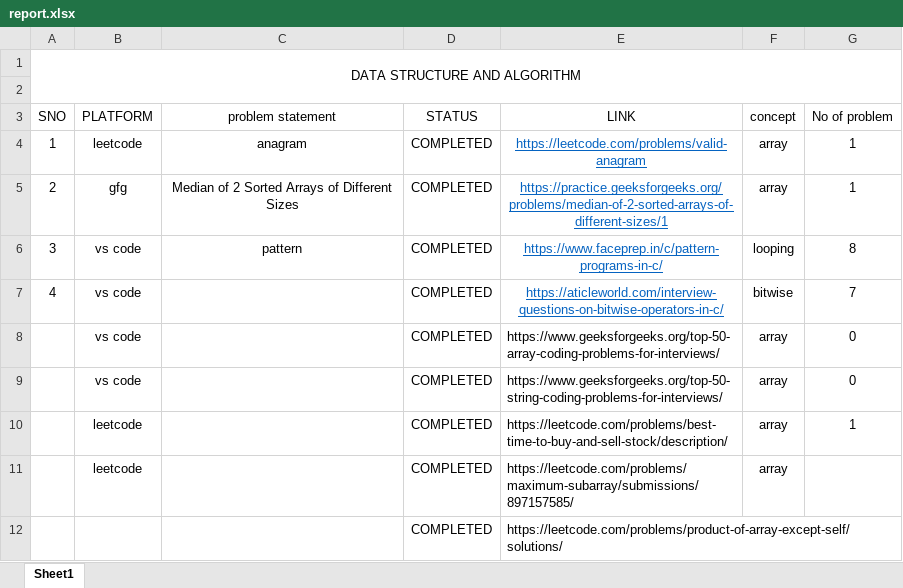
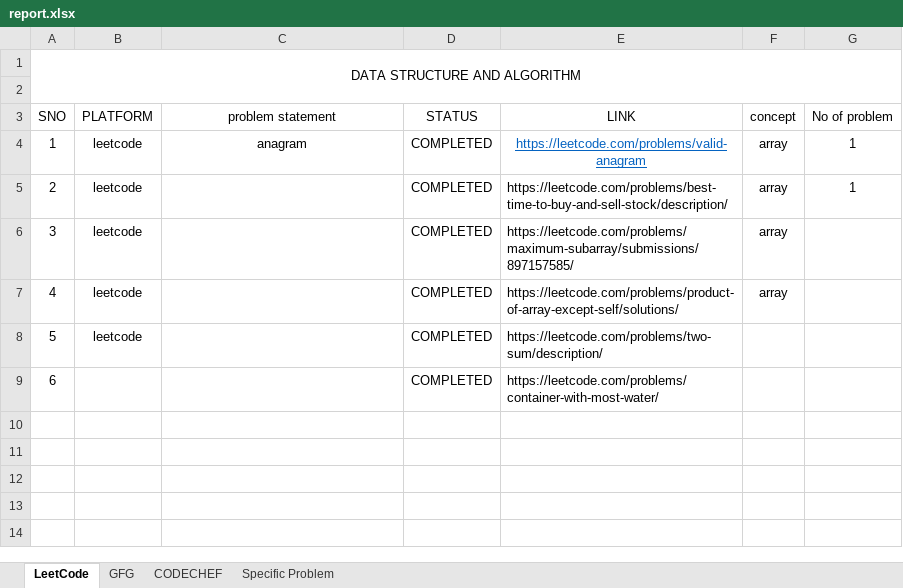
Before and after one commit to simsonm255/ALGORITHM_problemSolving, an Excel workbook: Progress/report.xlsx, sheet LeetCode, drawn as a sheet; values as stored, in another font and other column widths than the file's, no borders; removed rows and columns are numbered as before the commit, all else as after; the diff names each change by its address in the sheet, - before the commit and + after, or states it on an @@ line.

```diff
--- a/Progress/report.xlsx (sheet LeetCode)
+++ b/Progress/report.xlsx (sheet LeetCode)
-sheet tab: Sheet1
+sheet tab: LeetCode
+sheet tab: GFG
+sheet tab: CODECHEF
+sheet tab: Specific Problem
-row 5: 2 | gfg | Median of 2 Sorted Arrays of Different Sizes | COMPLETED | https://practice.geeksforgeeks.org/problems/median-of-2-sorted-arrays-of-different-sizes/1 | array | 1
-row 6: 3 | vs code | pattern | COMPLETED | https://www.faceprep.in/c/pattern-programs-in-c/ | looping | 8
-row 7: 4 | vs code |  | COMPLETED | https://aticleworld.com/interview-questions-on-bitwise-operators-in-c/ | bitwise | 7
-row 8:  | vs code |  | COMPLETED | https://www.geeksforgeeks.org/top-50-array-coding-problems-for-interviews/ | array | 0
-row 9:  | vs code |  | COMPLETED | https://www.geeksforgeeks.org/top-50-string-coding-problems-for-interviews/ | array | 0
-A5 (SNO): (empty)
+A5 (SNO): 2
-A6 (SNO): (empty)
+A6 (SNO): 3
-row 12:  |  |  | COMPLETED | https://leetcode.com/problems/product-of-array-except-self/solutions/
+row 7: 4 | leetcode |  | COMPLETED | https://leetcode.com/problems/product-of-array-except-self/solutions/ | array
+row 8: 5 | leetcode |  | COMPLETED | https://leetcode.com/problems/two-sum/description/
+row 9: 6 |  |  | COMPLETED | https://leetcode.com/problems/container-with-most-water/
```
Also changed, not shown: 3 other files.
